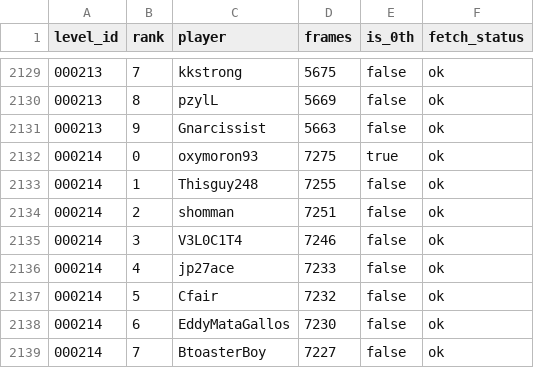
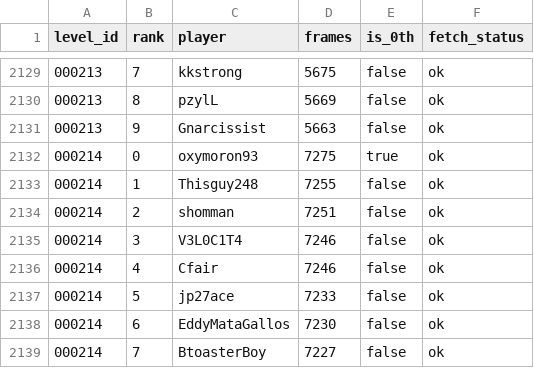
Before and after one commit to cfairNv2/nv2-metanet-records, a CSV file: site/metanet_leaderboards.csv, drawn as a sheet; only a part is shown, gaps mark what is left out; the diff covers the shown part only.

Commit message:
Refresh Nv2 leaderboard data

```diff
--- a/site/metanet_leaderboards.csv
+++ b/site/metanet_leaderboards.csv
@@ -2135,4 +2135,4 @@
 000214,3,V3L0C1T4,7246,false,ok
-000214,4,jp27ace,7233,false,ok
-000214,5,Cfair,7232,false,ok
+000214,4,Cfair,7246,false,ok
+000214,5,jp27ace,7233,false,ok
 000214,6,EddyMataGallos,7230,false,ok
```
Also changed, not shown: 25 edited cells elsewhere in this file, 3 other files.
